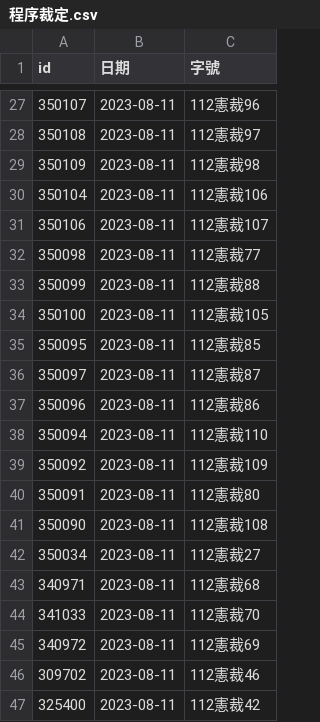
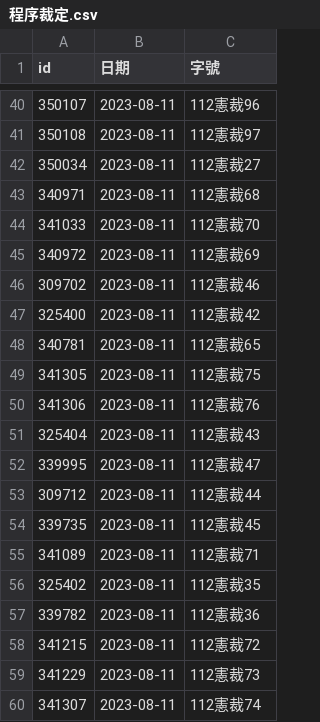
Before and after one commit to kong0107/cons.judicial, a CSV file: docket/程序裁定.csv, drawn as a sheet; only a part is shown, gaps mark what is left out; the shorter side is filled out with more unchanged rows; removed rows and columns are numbered as before the commit, all else as after; the diff covers the shown part only; the diff names each change by its address in the sheet, - before the commit and + after, or states it on an @@ line.

```diff
--- a/docket/程序裁定.csv
+++ b/docket/程序裁定.csv
-row 29: 350109 | 2023-08-11 | 112憲裁98
-row 30: 350104 | 2023-08-11 | 112憲裁106
-row 31: 350106 | 2023-08-11 | 112憲裁107
-row 32: 350098 | 2023-08-11 | 112憲裁77
-row 33: 350099 | 2023-08-11 | 112憲裁88
-row 34: 350100 | 2023-08-11 | 112憲裁105
-row 35: 350095 | 2023-08-11 | 112憲裁85
-row 36: 350097 | 2023-08-11 | 112憲裁87
-row 37: 350096 | 2023-08-11 | 112憲裁86
-row 38: 350094 | 2023-08-11 | 112憲裁110
-row 39: 350092 | 2023-08-11 | 112憲裁109
-row 40: 350091 | 2023-08-11 | 112憲裁80
-row 41: 350090 | 2023-08-11 | 112憲裁108
```
Also changed, not shown: 13 added rows elsewhere in this file, 13 other files.
